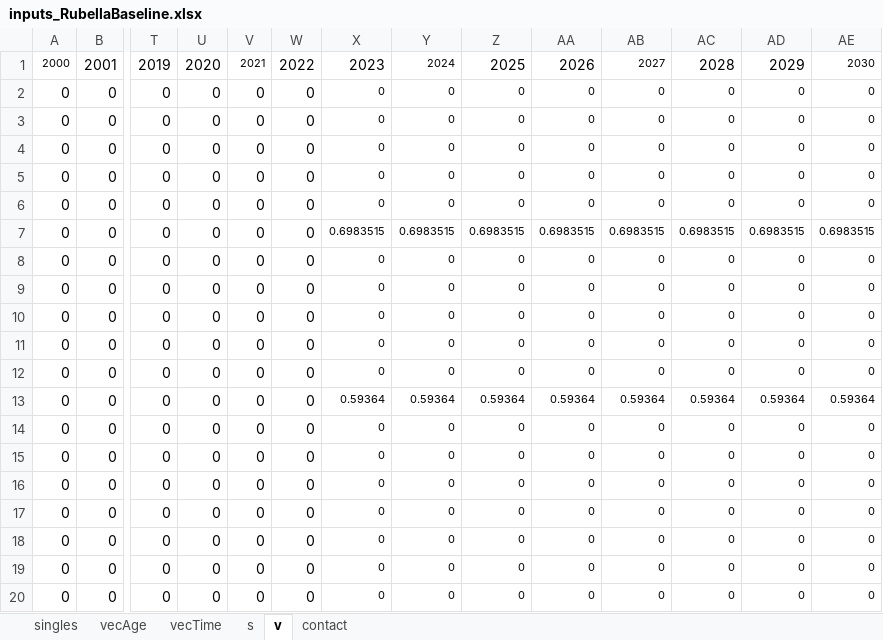
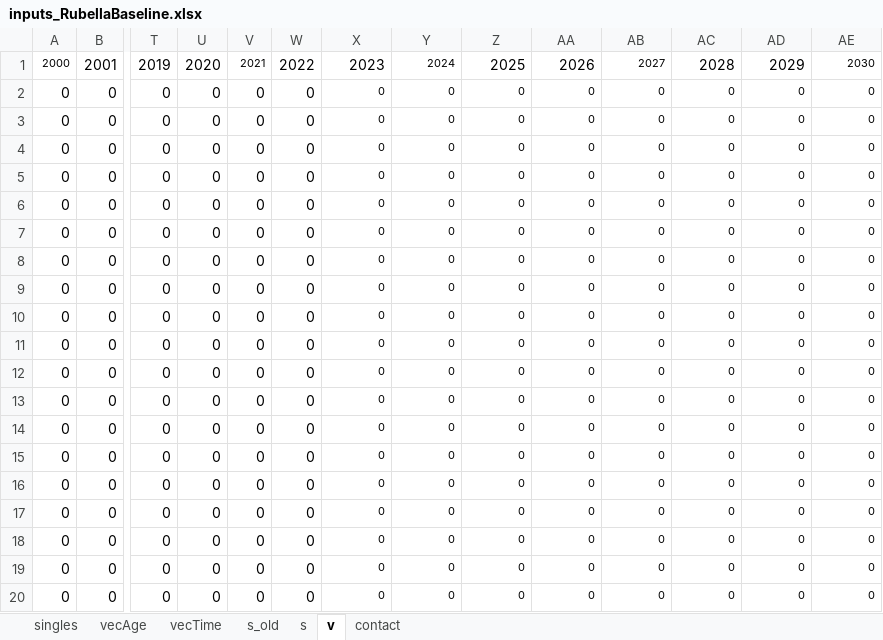
Before and after one commit to TaahirBhorat/RubellaNew, an Excel workbook: inputs_RubellaBaseline.xlsx, sheet v, drawn as a sheet; only a part is shown, gaps mark what is left out; values as stored, in another font and other column widths than the file's, no borders; removed rows and columns are numbered as before the commit, all else as after; rows hold the shown columns only; the diff names each change by its address in the sheet, - before the commit and + after, or states it on an @@ line.

```diff
--- a/inputs_RubellaBaseline.xlsx (sheet v)
+++ b/inputs_RubellaBaseline.xlsx (sheet v)
+sheet tab: s_old
-row 7: 0 | 0 | 0 | 0 | 0 | 0 | 0.6983515 | 0.6983515 | 0.6983515 | 0.6983515 | 0.6983515 | 0.6983515 | 0.6983515 | 0.6983515
-X12: 0.59364
+X12: 0
-Y12: 0.59364
+Y12: 0
-Z12: 0.59364
+Z12: 0
-AA12: 0.59364
+AA12: 0
-AB12: 0.59364
+AB12: 0
-AC12: 0.59364
+AC12: 0
-AD12: 0.59364
+AD12: 0
-AE12: 0.59364
+AE12: 0
+row 13: 0 | 0 | 0 | 0 | 0 | 0 | 0 | 0 | 0 | 0 | 0 | 0 | 0 | 0
```
Also changed, not shown: sheet s, sheet vecTime, DataWorkbookRubella.xlsx, RubellaModel.xlsx, 6 other files.
